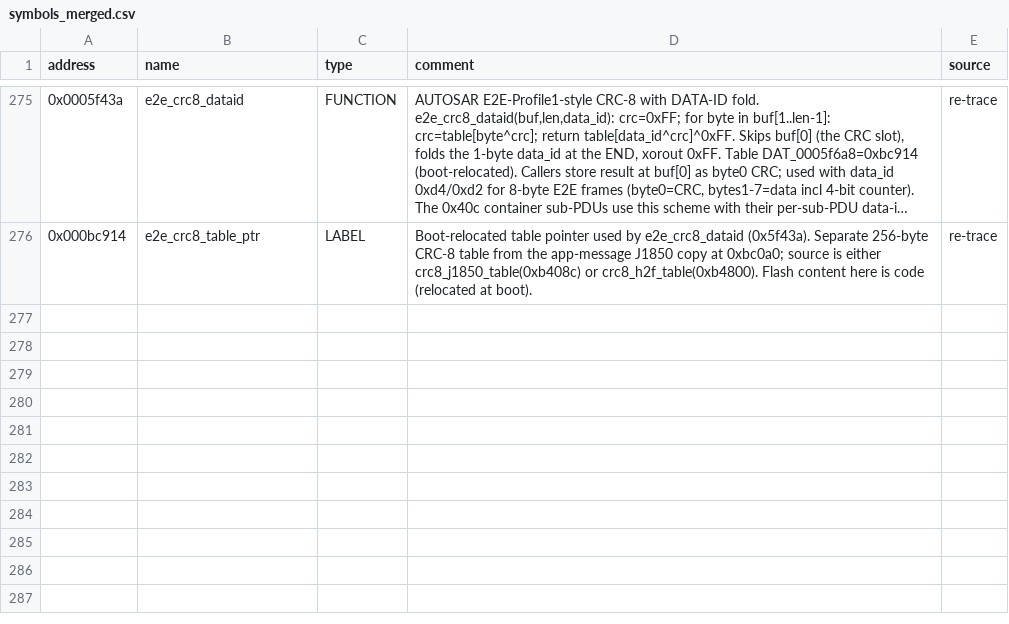
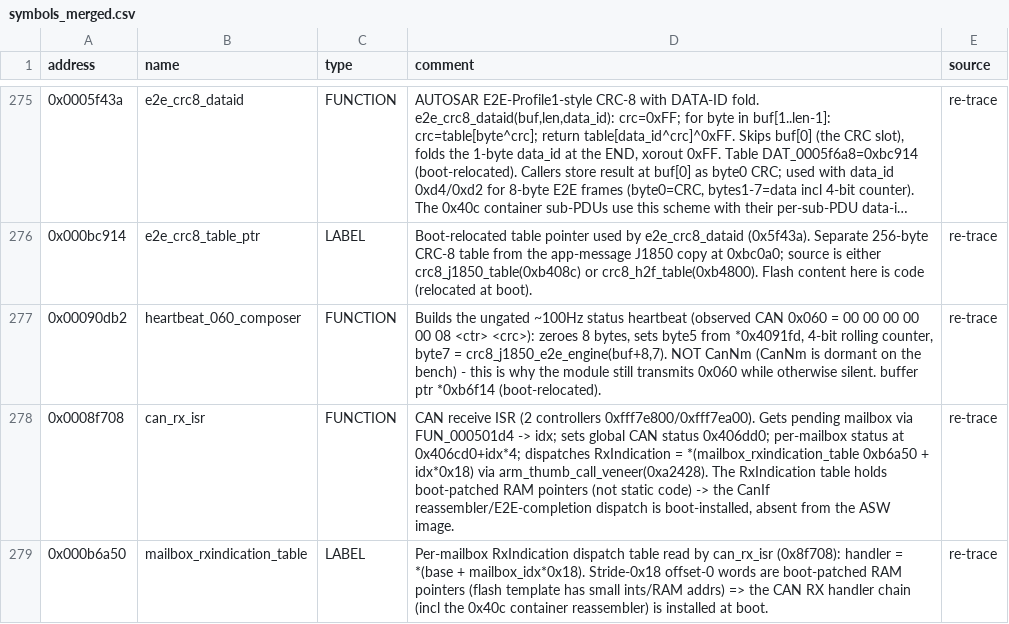
Before and after one commit to oscarmcnulty/vag-ecu-re, a CSV file: ecus/esp8/8R0907379BG/analysis/symbols_merged.csv, drawn as a sheet; only a part is shown, gaps mark what is left out; long unchanged cells end in …; the diff covers the shown part only.

```diff
--- a/ecus/esp8/8R0907379BG/analysis/symbols_merged.csv
+++ b/ecus/esp8/8R0907379BG/analysis/symbols_merged.csv
@@ -276,0 +277,3 @@ address,name,type,comment,source
+0x00090db2,heartbeat_060_composer,FUNCTION,"Builds the ungated ~100Hz status heartbeat (observed CAN 0x060 = 00 00 00 00 00 08 <ctr> <crc>): zeroes 8 bytes, sets byte5 from *0x4091fd, 4-bit rolling counter, byte7 = crc8_j1850_e2e_engine(buf+8,7). NOT CanNm (CanNm is dormant on the bench) - this is why the module still transmits 0x060 while otherwise silent. buffer ptr *0xb6f14 (boot-relocated).",re-trace
+0x0008f708,can_rx_isr,FUNCTION,"CAN receive ISR (2 controllers 0xfff7e800/0xfff7ea00). Gets pending mailbox via FUN_000501d4 -> idx; sets global CAN status 0x406dd0; per-mailbox status at 0x406cd0+idx*4; dispatches RxIndication = *(mailbox_rxindication_table 0xb6a50 + idx*0x18) via arm_thumb_call_veneer(0xa2428). The RxIndication table holds boot-patched RAM pointers (not static code) -> the CanIf reassembler/E2E-completion dispatch is boot-installed, absent from the ASW image.",re-trace
+0x000b6a50,mailbox_rxindication_table,LABEL,Per-mailbox RxIndication dispatch table read by can_rx_isr (0x8f708): handler = *(base + mailbox_idx*0x18). Stride-0x18 offset-0 words are boot-patched RAM pointers (flash template has small ints/RAM addrs) => the CAN RX handler chain (incl the 0x40c container reassembler) is installed at boot.,re-trace
```
Also changed, not shown: 2 added rows and 7 edited cells elsewhere in this file, 2 other files.
